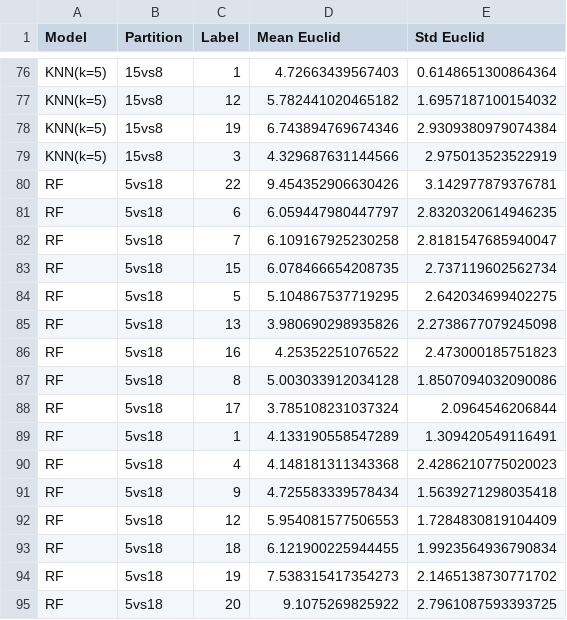
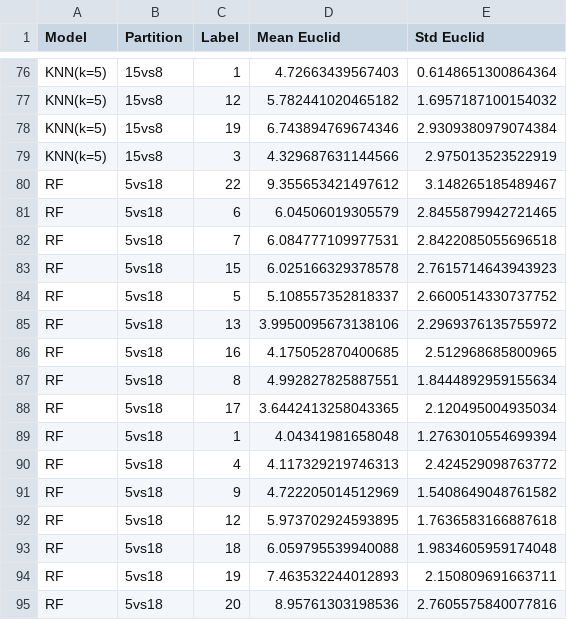
Before and after one commit to JavierGavina/TFM2, a CSV file: outputs/positioning_partitions/tablas/tabla_metricas_per_coord.csv, drawn as a sheet; only a part is shown, gaps mark what is left out; the diff covers the shown part only.

Commit message:
barplot error each partition-model

```diff
--- a/outputs/positioning_partitions/tablas/tabla_metricas_per_coord.csv
+++ b/outputs/positioning_partitions/tablas/tabla_metricas_per_coord.csv
@@ -79,17 +79,17 @@ KNN(k=5),15vs8,19,6.743894769674346,2.9309380979074384
 KNN(k=5),15vs8,3,4.329687631144566,2.975013523522919
-RF,5vs18,22,9.454352906630426,3.142977879376781
-RF,5vs18,6,6.059447980447797,2.8320320614946235
-RF,5vs18,7,6.109167925230258,2.8181547685940047
-RF,5vs18,15,6.078466654208735,2.737119602562734
-RF,5vs18,5,5.104867537719295,2.642034699402275
-RF,5vs18,13,3.980690298935826,2.2738677079245098
-RF,5vs18,16,4.25352251076522,2.473000185751823
-RF,5vs18,8,5.003033912034128,1.8507094032090086
-RF,5vs18,17,3.785108231037324,2.0964546206844
-RF,5vs18,1,4.133190558547289,1.309420549116491
-RF,5vs18,4,4.148181311343368,2.4286210775020023
-RF,5vs18,9,4.725583339578434,1.5639271298035418
-RF,5vs18,12,5.954081577506553,1.7284830819104409
-RF,5vs18,18,6.121900225944455,1.9923564936790834
-RF,5vs18,19,7.538315417354273,2.1465138730771702
-RF,5vs18,20,9.1075269825922,2.7961087593393725
+RF,5vs18,22,9.355653421497612,3.148265185489467
+RF,5vs18,6,6.04506019305579,2.8455879942721465
+RF,5vs18,7,6.084777109977531,2.8422085055696518
+RF,5vs18,15,6.025166329378578,2.7615714643943923
+RF,5vs18,5,5.108557352818337,2.6600514330737752
+RF,5vs18,13,3.9950095673138106,2.2969376135755972
+RF,5vs18,16,4.175052870400685,2.512968685800965
+RF,5vs18,8,4.992827825887551,1.8444892959155634
+RF,5vs18,17,3.6442413258043365,2.120495004935034
+RF,5vs18,1,4.04341981658048,1.2763010554699394
+RF,5vs18,4,4.117329219746313,2.424529098763772
+RF,5vs18,9,4.722205014512969,1.5408649048761582
+RF,5vs18,12,5.973702924593895,1.7636583166887618
+RF,5vs18,18,6.059795539940088,1.9834605959174048
+RF,5vs18,19,7.463532244012893,2.150809691663711
+RF,5vs18,20,8.95761303198536,2.7605575840077816
```
Also changed, not shown: 46 edited cells elsewhere in this file, 4 other files.
